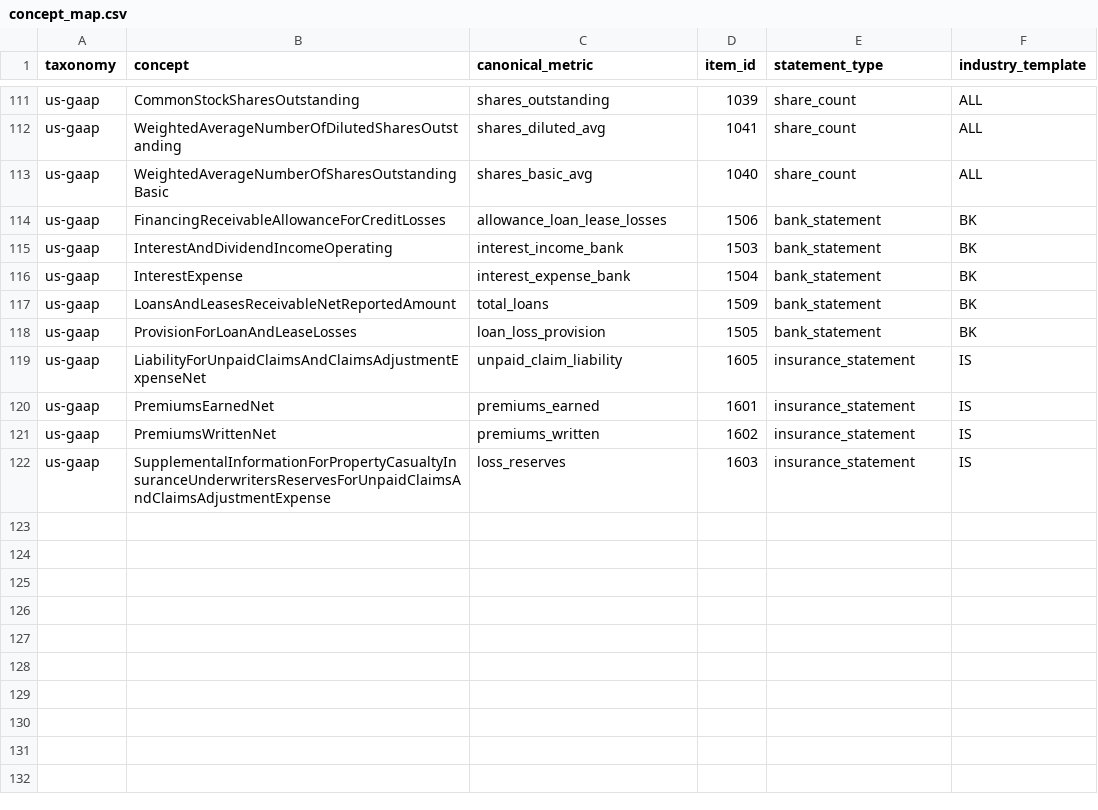
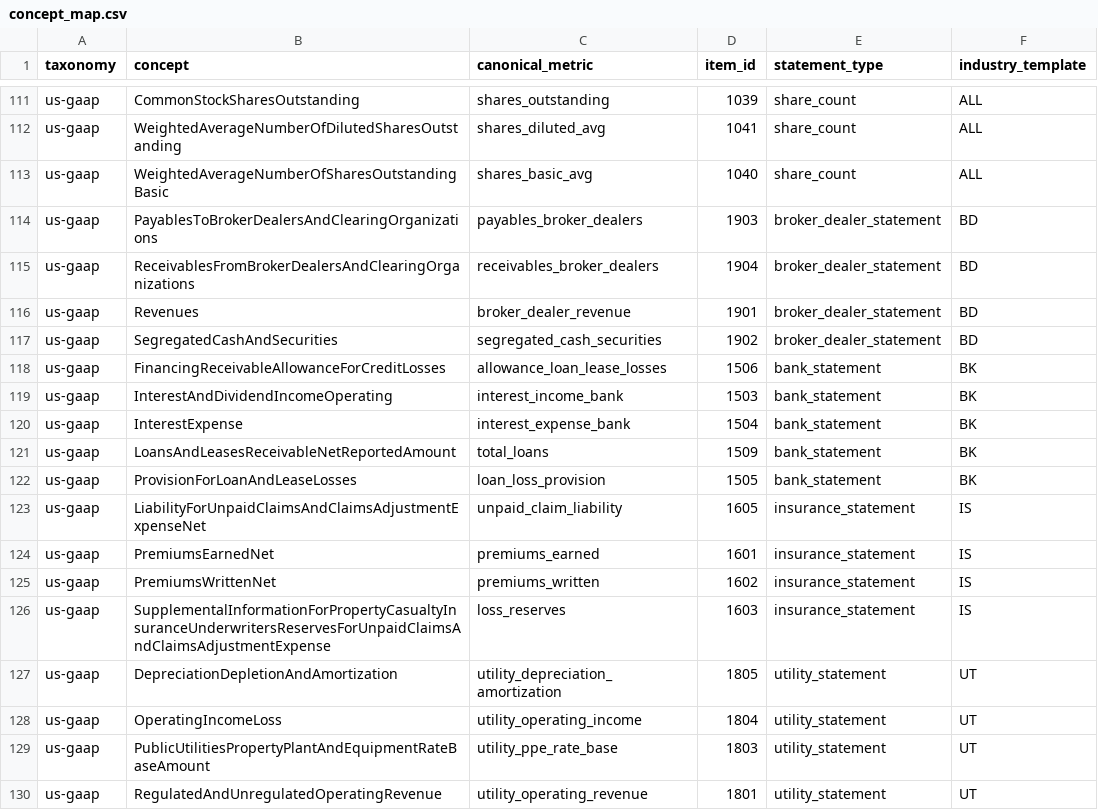
Before and after one commit to ntorm1/atx, a CSV file: atx-impl/db/seeds/concept_map.csv, drawn as a sheet; only a part is shown, gaps mark what is left out.

```diff
--- a/atx-impl/db/seeds/concept_map.csv
+++ b/atx-impl/db/seeds/concept_map.csv
@@ -113,2 +113,6 @@ us-gaap,WeightedAverageNumberOfDilutedSharesOutstanding,shares_diluted_avg,1041,
 us-gaap,WeightedAverageNumberOfSharesOutstandingBasic,shares_basic_avg,1040,share_count,ALL
+us-gaap,PayablesToBrokerDealersAndClearingOrganizations,payables_broker_dealers,1903,broker_dealer_statement,BD
+us-gaap,ReceivablesFromBrokerDealersAndClearingOrganizations,receivables_broker_dealers,1904,broker_dealer_statement,BD
+us-gaap,Revenues,broker_dealer_revenue,1901,broker_dealer_statement,BD
+us-gaap,SegregatedCashAndSecurities,segregated_cash_securities,1902,broker_dealer_statement,BD
 us-gaap,FinancingReceivableAllowanceForCreditLosses,allowance_loan_lease_losses,1506,bank_statement,BK
@@ -122 +126,5 @@ us-gaap,PremiumsWrittenNet,premiums_written,1602,insurance_statement,IS
 us-gaap,SupplementalInformationForPropertyCasualtyInsuranceUnderwritersReservesForUnpaidClaimsAndClaimsAdjustmentExpense,loss_reserves,1603,insurance_statement,IS
+us-gaap,DepreciationDepletionAndAmortization,utility_depreciation_amortization,1805,utility_statement,UT
+us-gaap,OperatingIncomeLoss,utility_operating_income,1804,utility_statement,UT
+us-gaap,PublicUtilitiesPropertyPlantAndEquipmentRateBaseAmount,utility_ppe_rate_base,1803,utility_statement,UT
+us-gaap,RegulatedAndUnregulatedOperatingRevenue,utility_operating_revenue,1801,utility_statement,UT
```
Also changed, not shown: atx-impl/db/seeds/formula_registry.csv, atx-impl/db/seeds/fundamental_items.csv, 8 other files.
